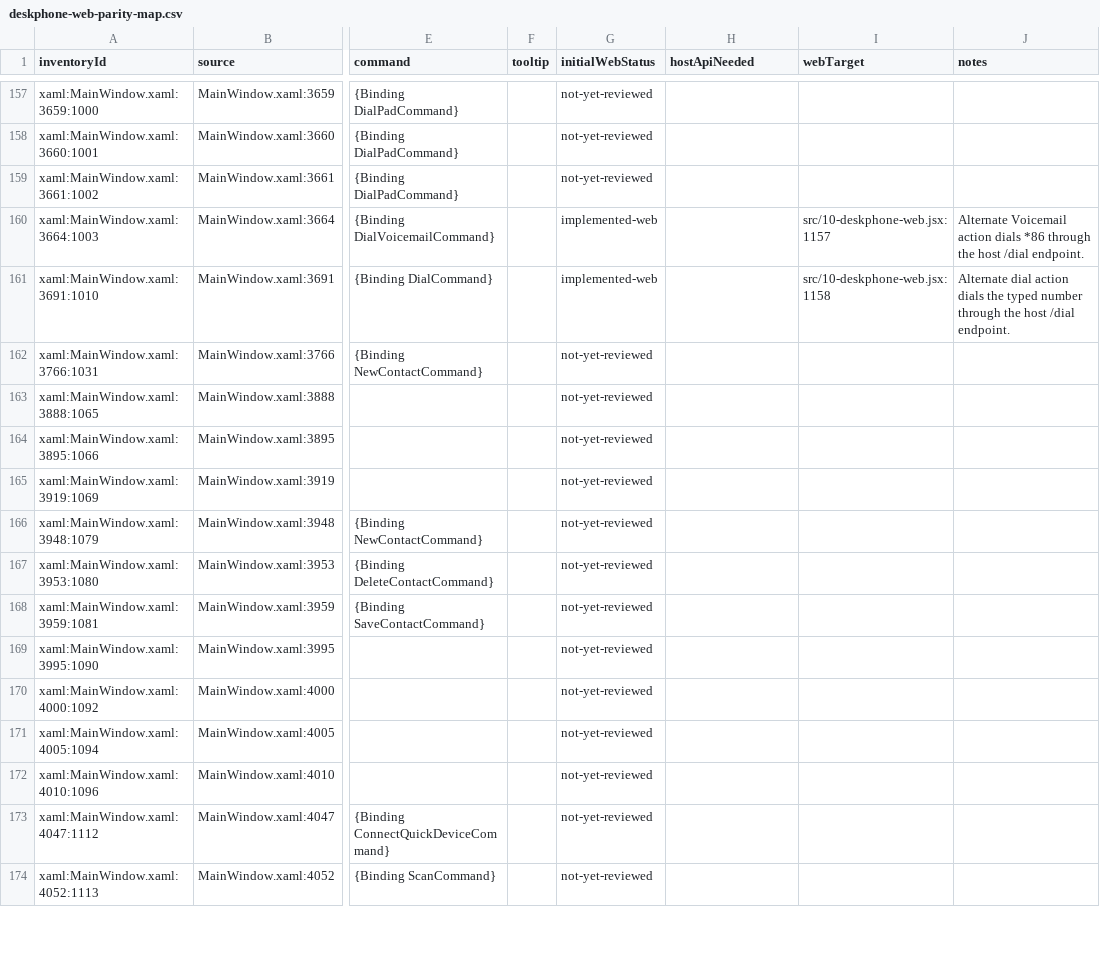
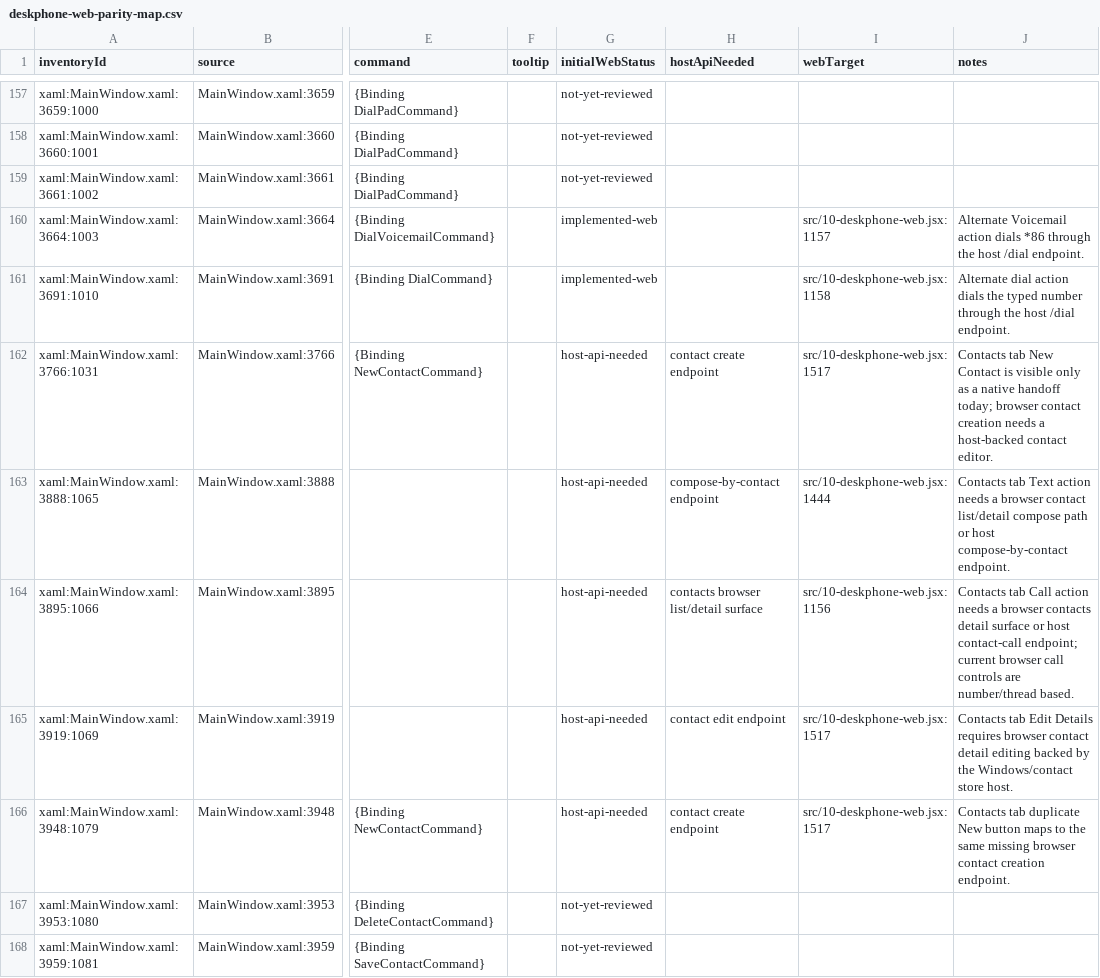
Before and after one commit to addedlife/onetaskfocuser, a CSV file: docs/deskphone-parity/deskphone-web-parity-map.csv, drawn as a sheet; only a part is shown, gaps mark what is left out; the shorter side is filled out with more unchanged rows; the diff names each change by its address in the sheet, - before the commit and + after, or states it on an @@ line.

Commit message:
docs: map DeskPhone web Contacts tab actions

```diff
--- a/docs/deskphone-parity/deskphone-web-parity-map.csv
+++ b/docs/deskphone-parity/deskphone-web-parity-map.csv
-G162:G166 (initialWebStatus): not-yet-reviewed
+G162:G166 (initialWebStatus): host-api-needed
-H162 (hostApiNeeded): (empty)
+H162 (hostApiNeeded): contact create endpoint
-I162 (webTarget): (empty)
+I162 (webTarget): src/10-deskphone-web.jsx:1517
-J162 (notes): (empty)
+J162 (notes): Contacts tab New Contact is visible only as a native handoff today; browser contact creation needs a host-backed contact editor.
-H163 (hostApiNeeded): (empty)
+H163 (hostApiNeeded): compose-by-contact endpoint
-I163 (webTarget): (empty)
+I163 (webTarget): src/10-deskphone-web.jsx:1444
-J163 (notes): (empty)
+J163 (notes): Contacts tab Text action needs a browser contact list/detail compose path or host compose-by-contact endpoint.
-H164 (hostApiNeeded): (empty)
+H164 (hostApiNeeded): contacts browser list/detail surface
-I164 (webTarget): (empty)
+I164 (webTarget): src/10-deskphone-web.jsx:1156
-J164 (notes): (empty)
+J164 (notes): Contacts tab Call action needs a browser contacts detail surface or host contact-call endpoint; current browser call controls are number/thread based.
-H165 (hostApiNeeded): (empty)
+H165 (hostApiNeeded): contact edit endpoint
-I165:I166 (webTarget): (empty)
+I165:I166 (webTarget): src/10-deskphone-web.jsx:1517
-J165 (notes): (empty)
+J165 (notes): Contacts tab Edit Details requires browser contact detail editing backed by the Windows/contact store host.
-H166 (hostApiNeeded): (empty)
+H166 (hostApiNeeded): contact create endpoint
-J166 (notes): (empty)
+J166 (notes): Contacts tab duplicate New button maps to the same missing browser contact creation endpoint.
```
Also changed, not shown: 4 other files.
